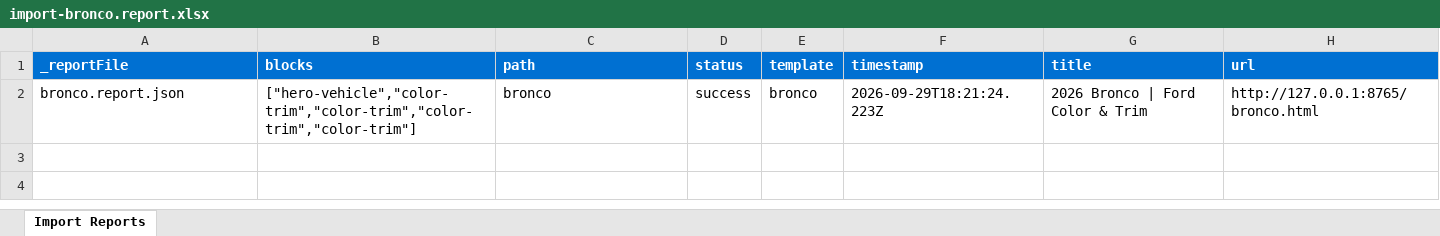
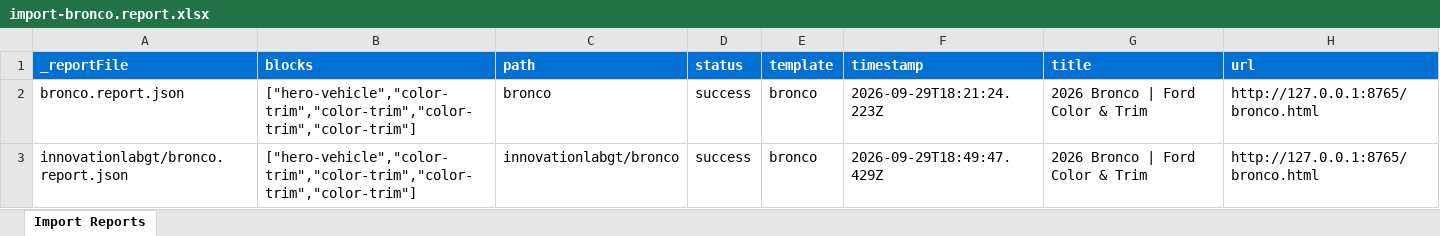
Before and after one commit to jflores-xk/innovationlabgt, an Excel workbook: tools/importer/reports/import-bronco.report.xlsx, sheet Import Reports, drawn as a sheet; values as stored, in another font and other column widths than the file's, no borders; the diff names each change by its address in the sheet, - before the commit and + after, or states it on an @@ line.

Commit message:
Add color-trim block, update importer
Automated migration updates generated by Experience Modernization Agent.

Changed files: 12

```diff
--- a/tools/importer/reports/import-bronco.report.xlsx (sheet Import Reports)
+++ b/tools/importer/reports/import-bronco.report.xlsx (sheet Import Reports)
+row 3: innovationlabgt/bronco.report.json | ["hero-vehicle","color-trim","color-trim","color-trim","color-trim"] | innovationlabgt/bronco | success | bronco | 2026-09-29T18:49:47.429Z | 2026 Bronco | Ford Color & Trim | http://127.0.0.1:8765/bronco.html
```
Also changed, not shown: 11 other files.
